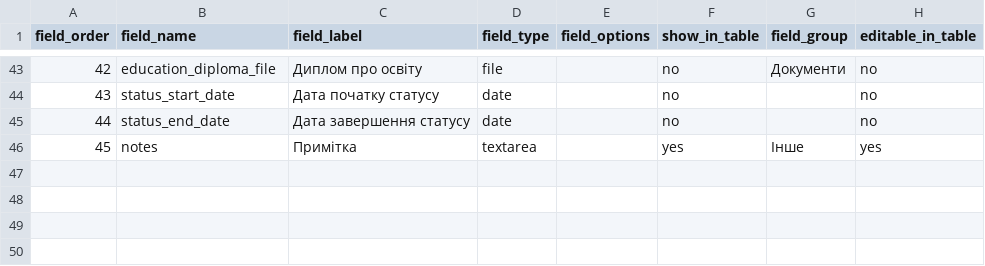
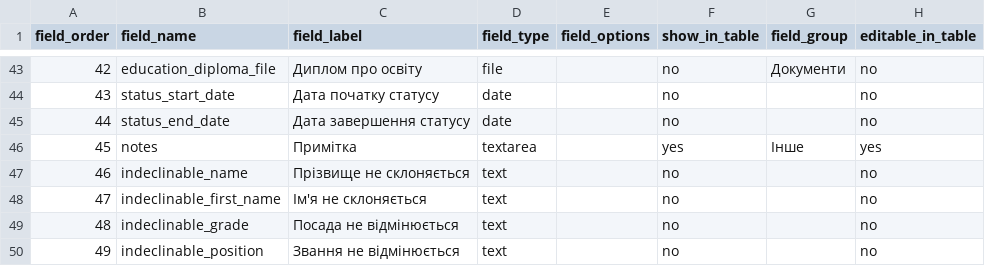
Before and after one commit to ur5fot/crm_manufactur, a CSV file: data/fields_schema.template.csv, drawn as a sheet; only a part is shown, gaps mark what is left out; the diff names each change by its address in the sheet, - before the commit and + after, or states it on an @@ line.

```diff
--- a/data/fields_schema.template.csv
+++ b/data/fields_schema.template.csv
+row 47: 46 | indeclinable_name | Прізвище не склоняється | text |  | no |  | no
+row 48: 47 | indeclinable_first_name | Ім'я не склоняється | text |  | no |  | no
+row 49: 48 | indeclinable_grade | Посада не відмінюється | text |  | no |  | no
+row 50: 49 | indeclinable_position | Звання не відмінюється | text |  | no |  | no
```
Also changed, not shown: data/employees_import_sample.csv, 6 other files.
